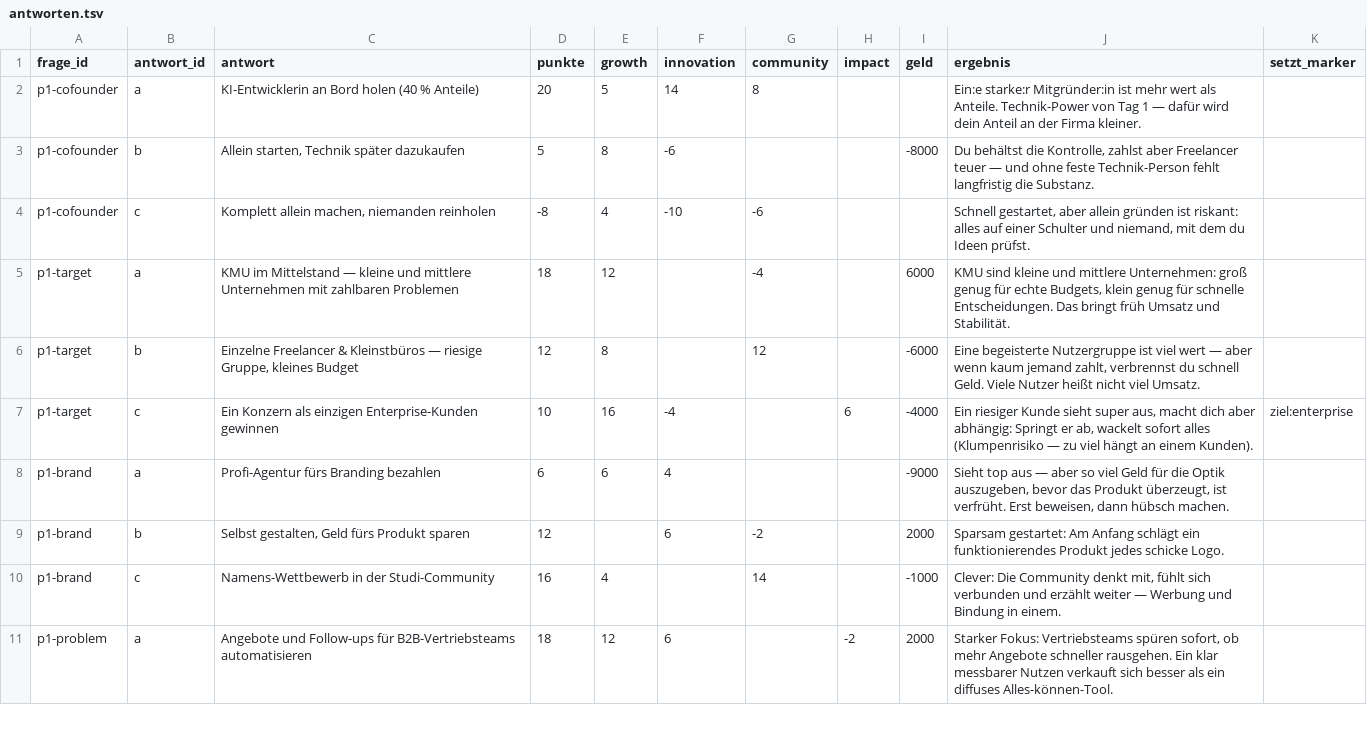
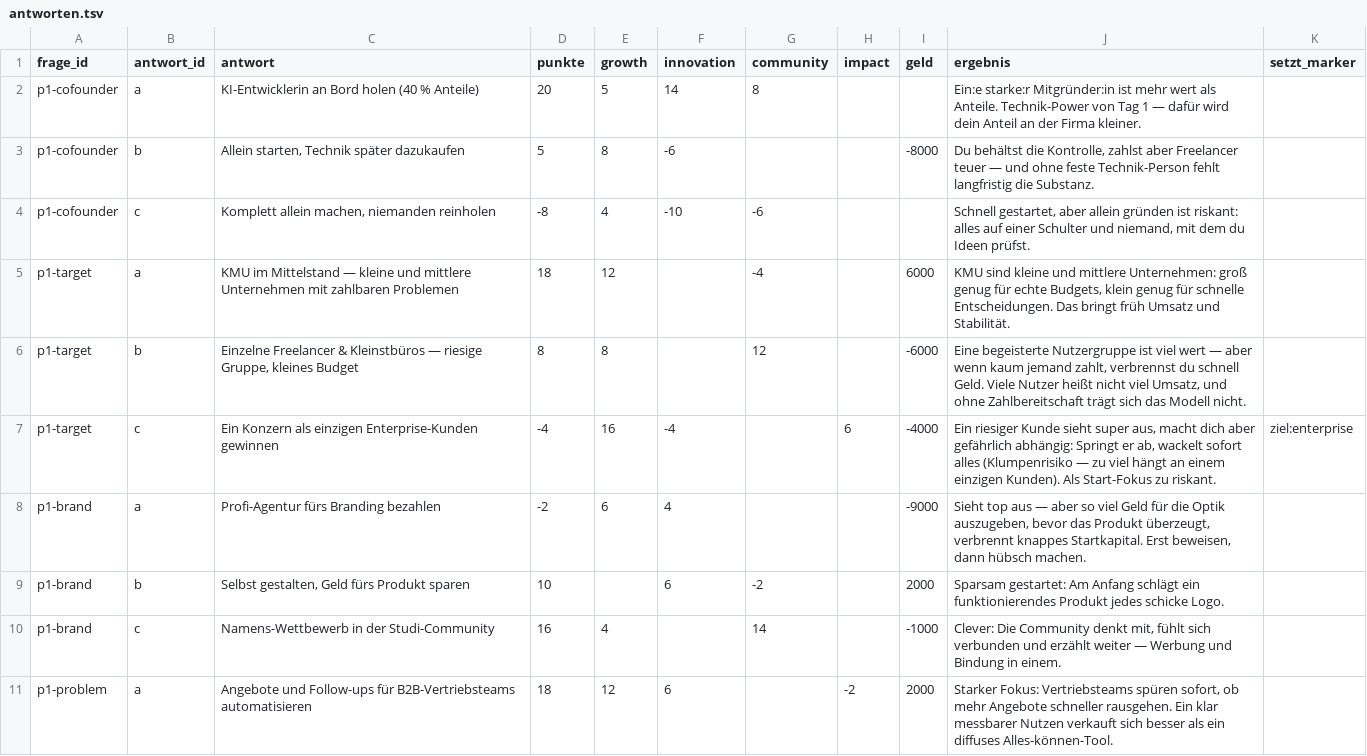
Before and after one commit to tbmn1996/founders-run, a TSV file: startup-simulation/content/antworten.tsv, drawn as a sheet; only a part is shown; the diff covers the shown part only.

```diff
--- a/startup-simulation/content/antworten.tsv
+++ b/startup-simulation/content/antworten.tsv
@@ -5,6 +5,6 @@ p1-cofounder	c	Komplett allein machen, niemanden reinholen	-8	4	-10	-6			Schnell
 p1-target	a	KMU im Mittelstand — kleine und mittlere Unternehmen mit zahlbaren Problemen	18	12		-4		6000	KMU sind kleine und mittlere Unternehmen: groß genug für echte Budgets, klein genug für schnelle Entscheidungen. Das bringt früh Umsatz und Stabilität.	
-p1-target	b	Einzelne Freelancer & Kleinstbüros — riesige Gruppe, kleines Budget	12	8		12		-6000	Eine begeisterte Nutzergruppe ist viel wert — aber wenn kaum jemand zahlt, verbrennst du schnell Geld. Viele Nutzer heißt nicht viel Umsatz.	
-p1-target	c	Ein Konzern als einzigen Enterprise-Kunden gewinnen	10	16	-4		6	-4000	Ein riesiger Kunde sieht super aus, macht dich aber abhängig: Springt er ab, wackelt sofort alles (Klumpenrisiko — zu viel hängt an einem Kunden).	ziel:enterprise
-p1-brand	a	Profi-Agentur fürs Branding bezahlen	6	6	4			-9000	Sieht top aus — aber so viel Geld für die Optik auszugeben, bevor das Produkt überzeugt, ist verfrüht. Erst beweisen, dann hübsch machen.	
-p1-brand	b	Selbst gestalten, Geld fürs Produkt sparen	12		6	-2		2000	Sparsam gestartet: Am Anfang schlägt ein funktionierendes Produkt jedes schicke Logo.	
+p1-target	b	Einzelne Freelancer & Kleinstbüros — riesige Gruppe, kleines Budget	8	8		12		-6000	Eine begeisterte Nutzergruppe ist viel wert — aber wenn kaum jemand zahlt, verbrennst du schnell Geld. Viele Nutzer heißt nicht viel Umsatz, und ohne Zahlbereitschaft trägt sich das Modell nicht.	
+p1-target	c	Ein Konzern als einzigen Enterprise-Kunden gewinnen	-4	16	-4		6	-4000	Ein riesiger Kunde sieht super aus, macht dich aber gefährlich abhängig: Springt er ab, wackelt sofort alles (Klumpenrisiko — zu viel hängt an einem einzigen Kunden). Als Start-Fokus zu riskant.	ziel:enterprise
+p1-brand	a	Profi-Agentur fürs Branding bezahlen	-2	6	4			-9000	Sieht top aus — aber so viel Geld für die Optik auszugeben, bevor das Produkt überzeugt, verbrennt knappes Startkapital. Erst beweisen, dann hübsch machen.	
+p1-brand	b	Selbst gestalten, Geld fürs Produkt sparen	10		6	-2		2000	Sparsam gestartet: Am Anfang schlägt ein funktionierendes Produkt jedes schicke Logo.	
 p1-brand	c	Namens-Wettbewerb in der Studi-Community	16	4		14		-1000	Clever: Die Community denkt mit, fühlt sich verbunden und erzählt weiter — Werbung und Bindung in einem.	
```
Also changed, not shown: 31 edited cells elsewhere in this file.
